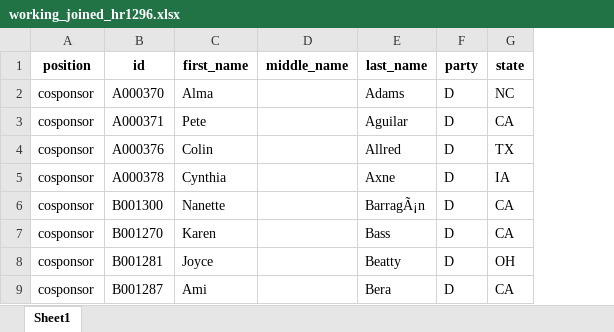
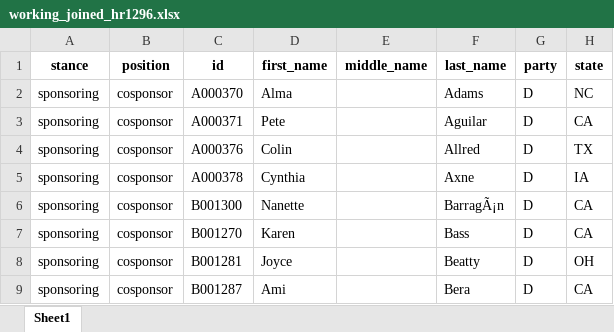
Before and after one commit to amkessler/congress_votes, an Excel workbook: output/working_joined_hr1296.xlsx, sheet Sheet1, drawn as a sheet; only a part is shown; values as stored, in another font and other column widths than the file's, no borders; the diff names each change by its address in the sheet, - before the commit and + after, or states it on an @@ line.

Commit message:
added combined field with binary choice for sponsoring or not

```diff
--- a/output/working_joined_hr1296.xlsx (sheet Sheet1)
+++ b/output/working_joined_hr1296.xlsx (sheet Sheet1)
+column A (stance), rows 2-9: all sponsoring
```
Also changed, not shown: 1 other file.
